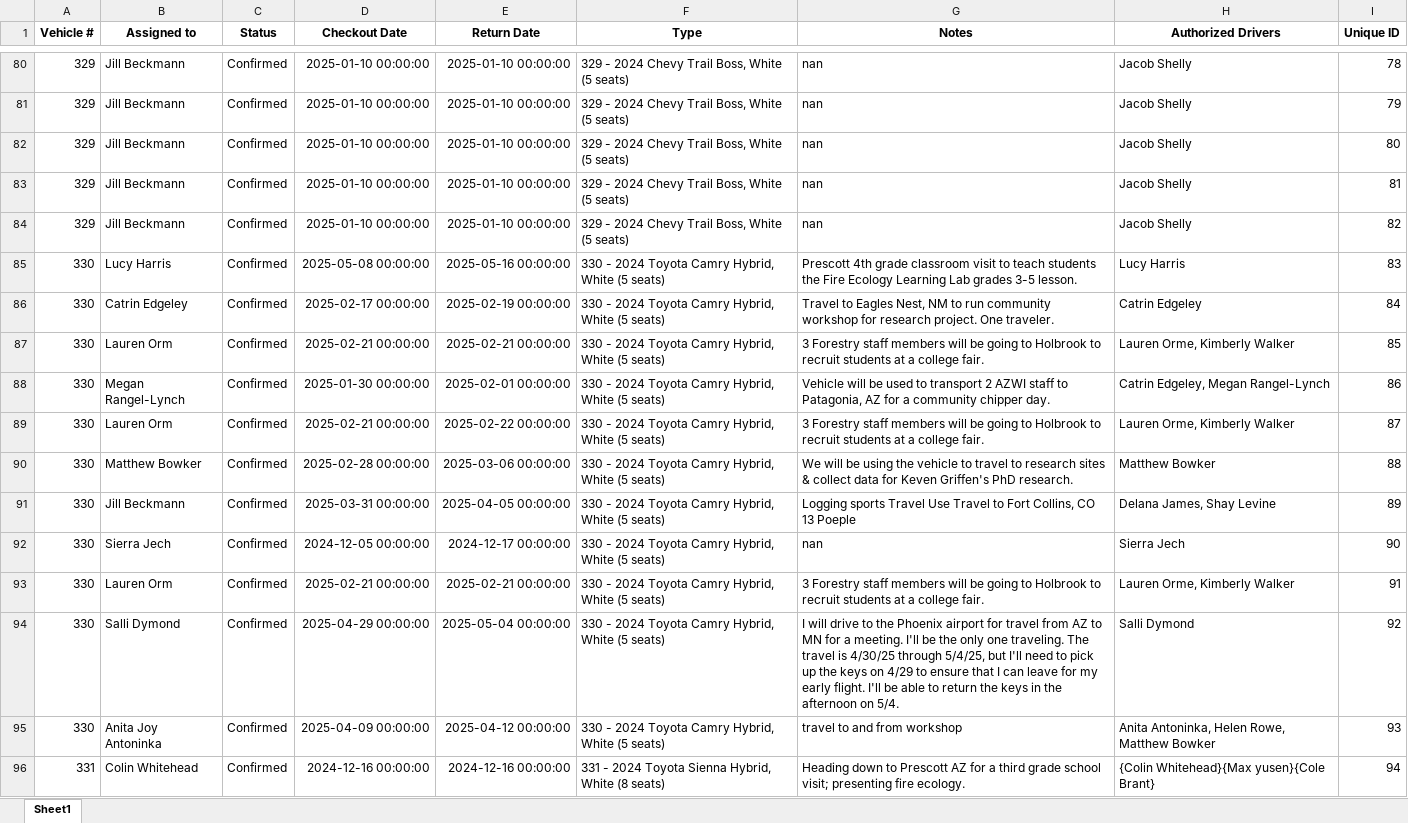
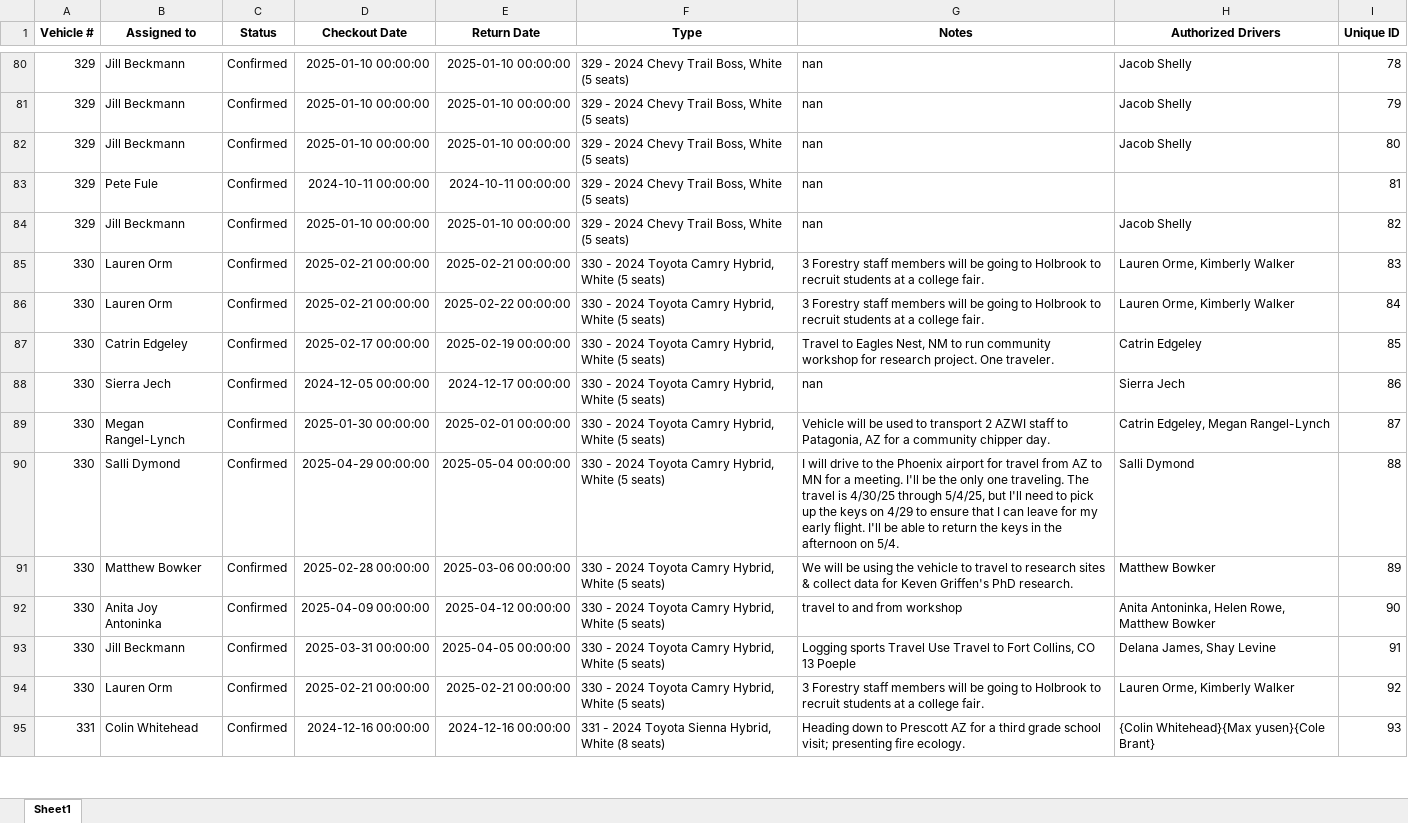
Before and after one commit to forestryvehicleadmin/Vehicle_Gantt, an Excel workbook: Vehicle_Checkout_List.xlsx, sheet Sheet1, drawn as a sheet; only a part is shown, gaps mark what is left out; values as stored, in another font and other column widths than the file's, no borders; removed rows and columns are numbered as before the commit, all else as after; the diff covers the shown part only; the diff names each change by its address in the sheet, - before the commit and + after, or states it on an @@ line.

Commit message:
Update Excel and TXT files from Streamlit app

```diff
--- a/Vehicle_Checkout_List.xlsx (sheet Sheet1)
+++ b/Vehicle_Checkout_List.xlsx (sheet Sheet1)
-B83 (Assigned to): Jill Beckmann
+B83 (Assigned to): Pete Fule
-D83 (Checkout Date): 2025-01-10 00:00:00
+D83 (Checkout Date): 2024-10-11 00:00:00
-E83 (Return Date): 2025-01-10 00:00:00
+E83 (Return Date): 2024-10-11 00:00:00
-H83 (Authorized Drivers): Jacob Shelly
+H83 (Authorized Drivers): (empty)
-B85 (Assigned to): Lucy Harris
+B85 (Assigned to): Lauren Orm
-D85 (Checkout Date): 2025-05-08 00:00:00
+D85 (Checkout Date): 2025-02-21 00:00:00
-E85 (Return Date): 2025-05-16 00:00:00
+E85 (Return Date): 2025-02-21 00:00:00
-G85 (Notes): Prescott 4th grade classroom visit to teach students the Fire Ecology Learning Lab grades 3-5 lesson.
+G85 (Notes): 3 Forestry staff members will be going to Holbrook to recruit students at a college fair.
-H85 (Authorized Drivers): Lucy Harris
+H85 (Authorized Drivers): Lauren Orme, Kimberly Walker
+row 86: 330 | Lauren Orm | Confirmed | 2025-02-21 00:00:00 | 2025-02-22 00:00:00 | 330 - 2024 Toyota Camry Hybrid, White (5 seats) | 3 Forestry staff members will be going to Holbrook to recruit students at a college fair. | Lauren Orme, Kimberly Walker | 84
-I87 (Unique ID): 84
+I87 (Unique ID): 85
-B88 (Assigned to): Lauren Orm
+B88 (Assigned to): Sierra Jech
-D88 (Checkout Date): 2025-02-21 00:00:00
+D88 (Checkout Date): 2024-12-05 00:00:00
-E88 (Return Date): 2025-02-21 00:00:00
+E88 (Return Date): 2024-12-17 00:00:00
-G88 (Notes): 3 Forestry staff members will be going to Holbrook to recruit students at a college fair.
+G88 (Notes): nan
-H88 (Authorized Drivers): Lauren Orme, Kimberly Walker
+H88 (Authorized Drivers): Sierra Jech
-I88 (Unique ID): 85
+I88 (Unique ID): 86
-I89 (Unique ID): 86
+I89 (Unique ID): 87
-B90 (Assigned to): Lauren Orm
+B90 (Assigned to): Salli Dymond
-D90 (Checkout Date): 2025-02-21 00:00:00
+D90 (Checkout Date): 2025-04-29 00:00:00
-E90 (Return Date): 2025-02-22 00:00:00
+E90 (Return Date): 2025-05-04 00:00:00
-G90 (Notes): 3 Forestry staff members will be going to Holbrook to recruit students at a college fair.
+G90 (Notes): I will drive to the Phoenix airport for travel from AZ to MN for a meeting. I'll be the only one traveling. The travel is 4/30/25 through 5/4/25, but I'll need to pick up the keys on 4/29 to ensure that I can leave for my early flight. I'll be able to return the keys in the afternoon on 5/4.
-H90 (Authorized Drivers): Lauren Orme, Kimberly Walker
+H90 (Authorized Drivers): Salli Dymond
-I90 (Unique ID): 87
+I90 (Unique ID): 88
-I91 (Unique ID): 88
+I91 (Unique ID): 89
+row 92: 330 | Anita Joy Antoninka | Confirmed | 2025-04-09 00:00:00 | 2025-04-12 00:00:00 | 330 - 2024 Toyota Camry Hybrid, White (5 seats) | travel to and from workshop | Anita Antoninka, Helen Rowe, Matthew Bowker | 90
-I93 (Unique ID): 89
+I93 (Unique ID): 91
-row 92: 330 | Sierra Jech | Confirmed | 2024-12-05 00:00:00 | 2024-12-17 00:00:00 | 330 - 2024 Toyota Camry Hybrid, White (5 seats) | nan | Sierra Jech | 90
-I94 (Unique ID): 91
+I94 (Unique ID): 92
-row 94: 330 | Salli Dymond | Confirmed | 2025-04-29 00:00:00 | 2025-05-04 00:00:00 | 330 - 2024 Toyota Camry Hybrid, White (5 seats) | I will drive to the Phoenix airport for travel from AZ to MN for a meeting. I'll be the only one traveling. The travel is 4/30/25 through 5/4/25, but I'll need to pick up the keys on 4/29 to ensure that I can leave for my early flight. I'll be able to return the keys in the afternoon on 5/4. | Salli Dymond | 92
-row 95: 330 | Anita Joy Antoninka | Confirmed | 2025-04-09 00:00:00 | 2025-04-12 00:00:00 | 330 - 2024 Toyota Camry Hybrid, White (5 seats) | travel to and from workshop | Anita Antoninka, Helen Rowe, Matthew Bowker | 93
-I95 (Unique ID): 94
+I95 (Unique ID): 93
```
Also changed, not shown: 23 added rows, 22 removed rows and 275 edited cells elsewhere in this sheet.
